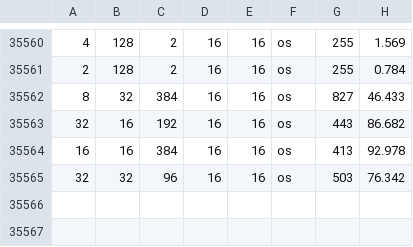
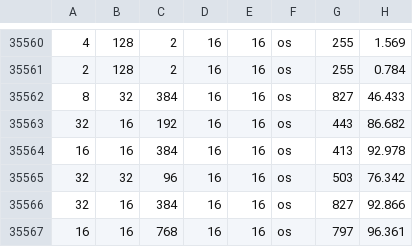
Before and after one commit to sun-lingyu/LLMCompassPlus, a CSV file: systolic_array_model/look_up_table_16_16.csv, drawn as a sheet; only a part is shown, gaps mark what is left out; the diff names each change by its address in the sheet, - before the commit and + after, or states it on an @@ line.

```diff
--- a/systolic_array_model/look_up_table_16_16.csv
+++ b/systolic_array_model/look_up_table_16_16.csv
+row 35566: 32 | 16 | 384 | 16 | 16 | os | 827 | 92.866
+row 35567: 16 | 16 | 768 | 16 | 16 | os | 797 | 96.361
```
Also changed, not shown: 4 other files.
